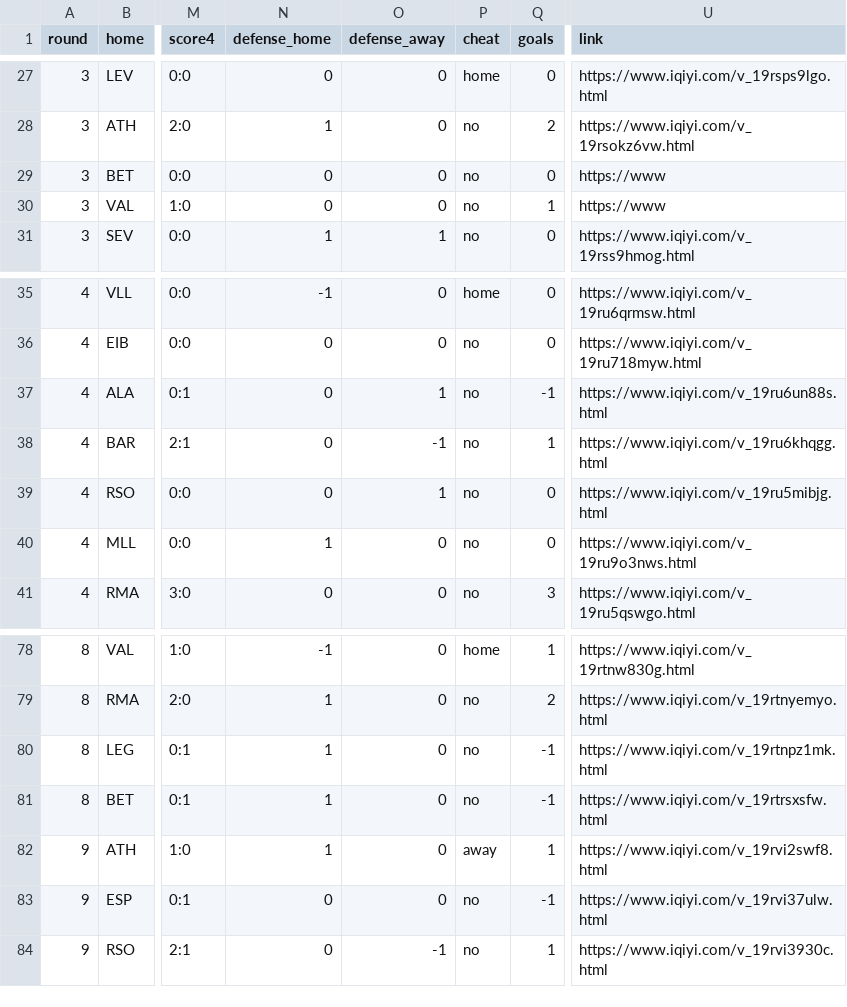
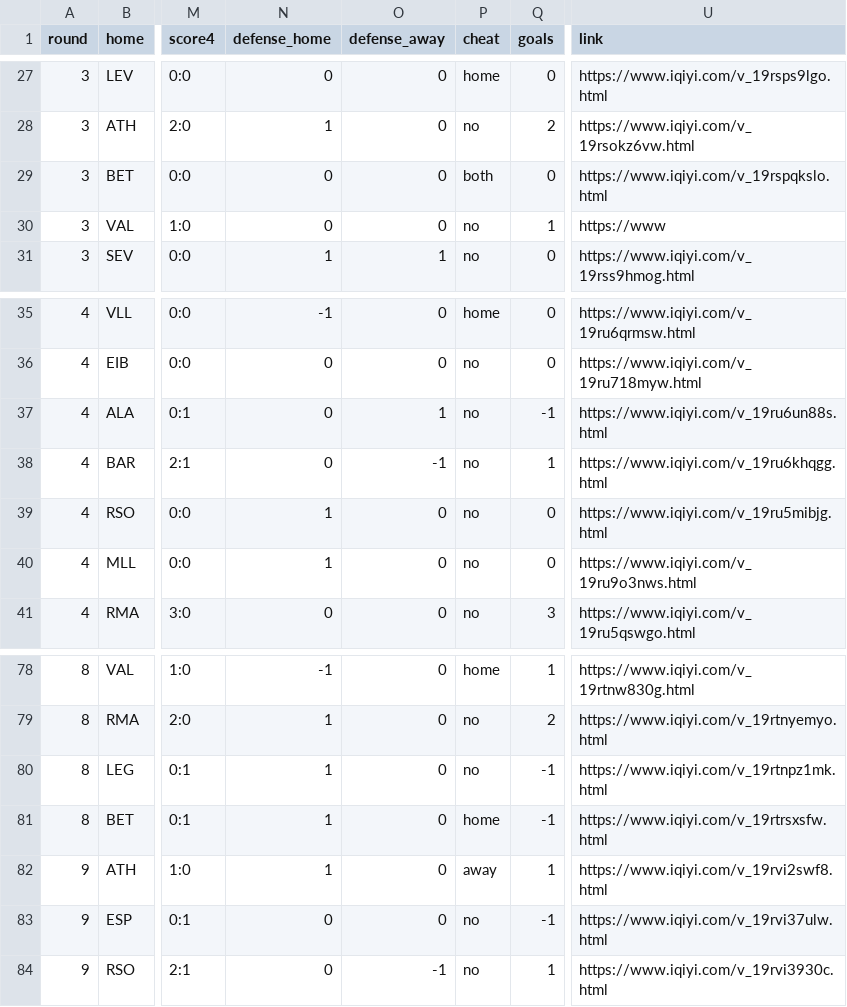
Before and after one commit to vinnie1225h/fb, a CSV file: train.csv, drawn as a sheet; only a part is shown, gaps mark what is left out; the diff names each change by its address in the sheet, - before the commit and + after, or states it on an @@ line.

Commit message:
Data fixed.

```diff
--- a/train.csv
+++ b/train.csv
-P29 (cheat): no
+P29 (cheat): both
-U29 (link): https://www
+U29 (link): https://www.iqiyi.com/v_19rspqkslo.html
-N39 (defense_home): 0
+N39 (defense_home): 1
-O39 (defense_away): 1
+O39 (defense_away): 0
-P81 (cheat): no
+P81 (cheat): home
```
